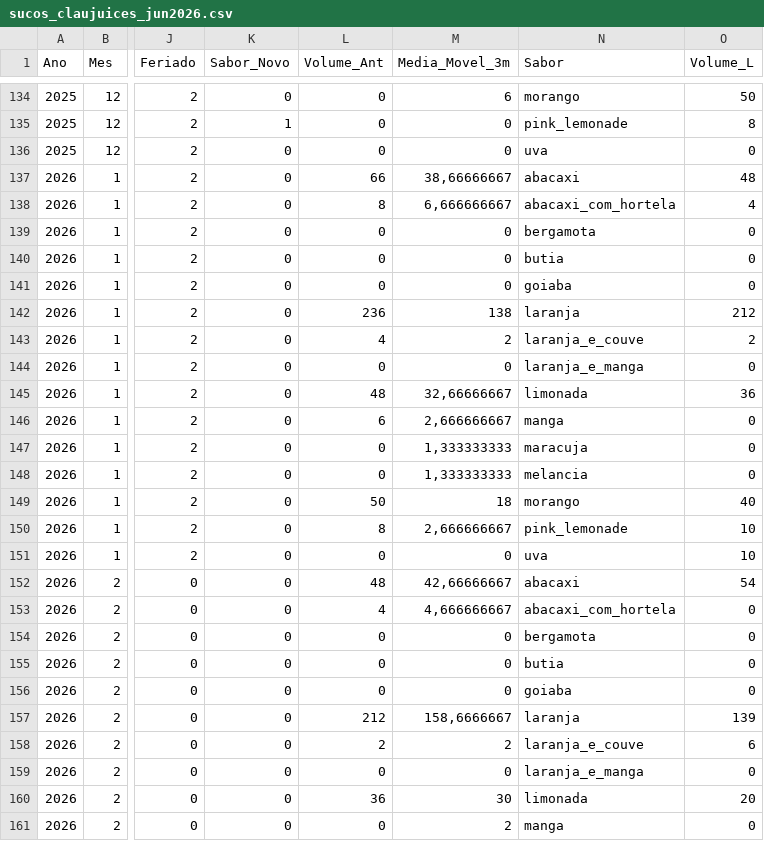
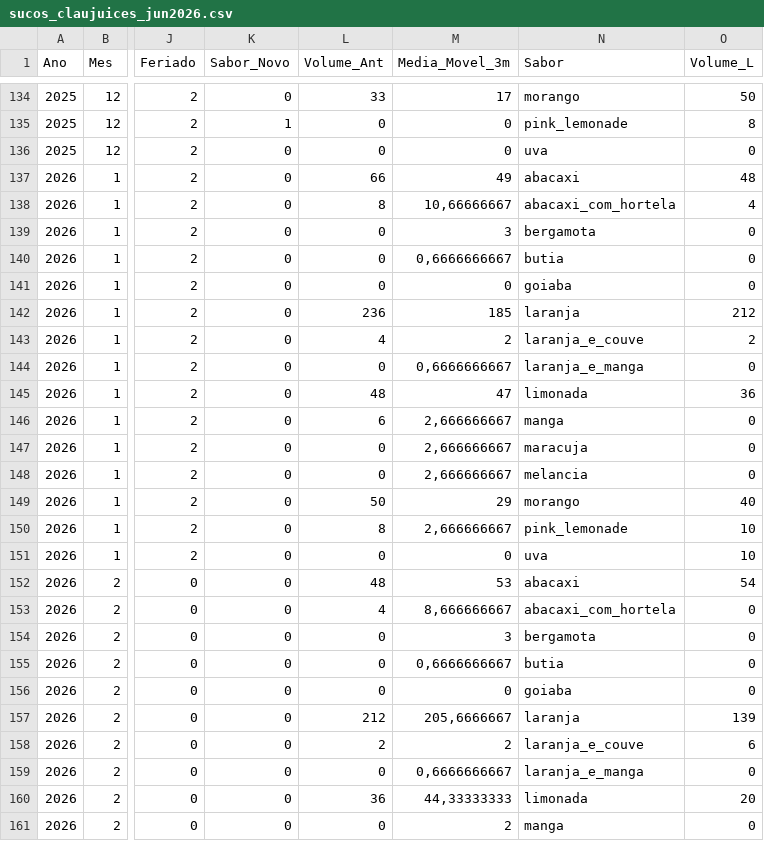
Before and after one commit to devThalys/deeplearning, a CSV file: sucos_claujuices_jun2026.csv, drawn as a sheet; only a part is shown, gaps mark what is left out; the diff covers the shown part only; the diff names each change by its address in the sheet, - before the commit and + after, or states it on an @@ line.

```diff
--- a/sucos_claujuices_jun2026.csv
+++ b/sucos_claujuices_jun2026.csv
-L134 (Volume_Ant): 0
+L134 (Volume_Ant): 33
-M134 (Media_Movel_3m): 6
+M134 (Media_Movel_3m): 17
-M137 (Media_Movel_3m): 38,66666667
+M137 (Media_Movel_3m): 49
-M138 (Media_Movel_3m): 6,666666667
+M138 (Media_Movel_3m): 10,66666667
-M139 (Media_Movel_3m): 0
+M139 (Media_Movel_3m): 3
-M140 (Media_Movel_3m): 0
+M140 (Media_Movel_3m): 0,6666666667
-M142 (Media_Movel_3m): 138
+M142 (Media_Movel_3m): 185
-M144 (Media_Movel_3m): 0
+M144 (Media_Movel_3m): 0,6666666667
-M145 (Media_Movel_3m): 32,66666667
+M145 (Media_Movel_3m): 47
-M147:M148 (Media_Movel_3m): 1,333333333
+M147:M148 (Media_Movel_3m): 2,666666667
-M149 (Media_Movel_3m): 18
+M149 (Media_Movel_3m): 29
-M152 (Media_Movel_3m): 42,66666667
+M152 (Media_Movel_3m): 53
-M153 (Media_Movel_3m): 4,666666667
+M153 (Media_Movel_3m): 8,666666667
-M154 (Media_Movel_3m): 0
+M154 (Media_Movel_3m): 3
-M155 (Media_Movel_3m): 0
+M155 (Media_Movel_3m): 0,6666666667
-M157 (Media_Movel_3m): 158,6666667
+M157 (Media_Movel_3m): 205,6666667
-M159 (Media_Movel_3m): 0
+M159 (Media_Movel_3m): 0,6666666667
-M160 (Media_Movel_3m): 30
+M160 (Media_Movel_3m): 44,33333333
```
Also changed, not shown: 31 edited cells elsewhere in this file.
